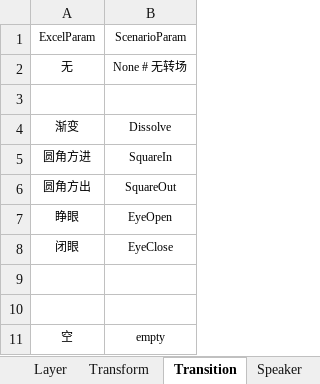
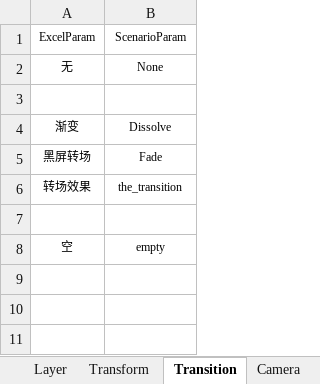
Before and after one commit to ChaoticKittyVN/Scenario_Tool, an Excel workbook: param_config/param_data_renpy.xlsx, sheet Transition, drawn as a sheet; values as stored, in another font and other column widths than the file's, no borders; removed rows and columns are numbered as before the commit, all else as after; the diff names each change by its address in the sheet, - before the commit and + after, or states it on an @@ line.

Commit message:
feat: enhance audio command handling in AudioGenerator; add CameraGenerator; renamed ClearLayerGenerator ; update parameter reading in ParamUpdater; improve Excels for Ren'Py

```diff
--- a/param_config/param_data_renpy.xlsx (sheet Transition)
+++ b/param_config/param_data_renpy.xlsx (sheet Transition)
+sheet tab: Camera
-B2: None # 无转场
+B2: None
-row 5: 圆角方进 | SquareIn
-row 6: 圆角方出 | SquareOut
-row 7: 睁眼 | EyeOpen
-row 8: 闭眼 | EyeClose
-row 5: (empty)
+row 5: 黑屏转场 | Fade
+row 6: 转场效果 | the_transition
```
Also changed, not shown: sheet Layer, sheet Ambience, sheet Varient, sheet Animation, sheet Movie, sheet Event, 6 more sheets, 7 other files.
